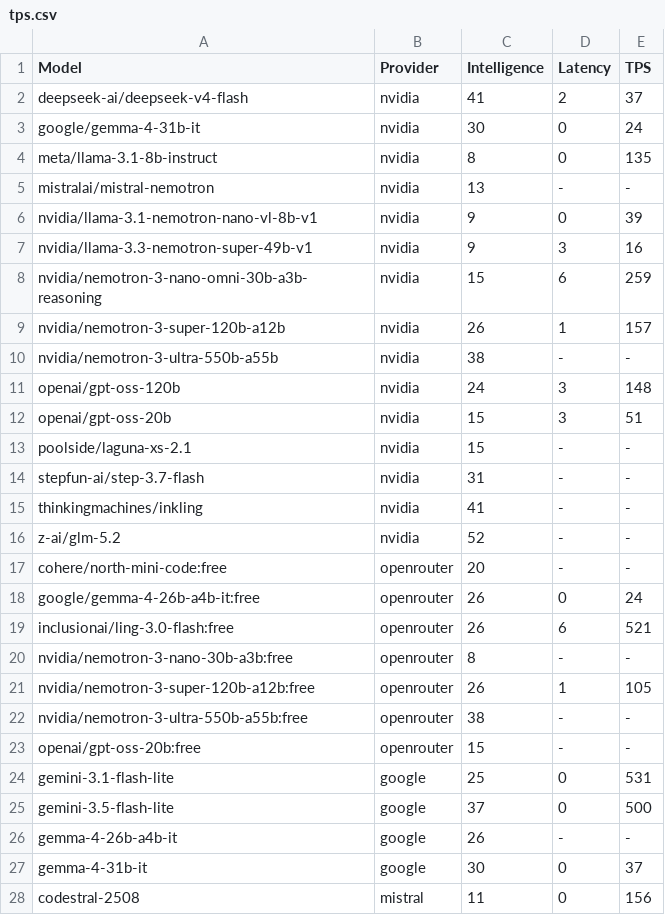
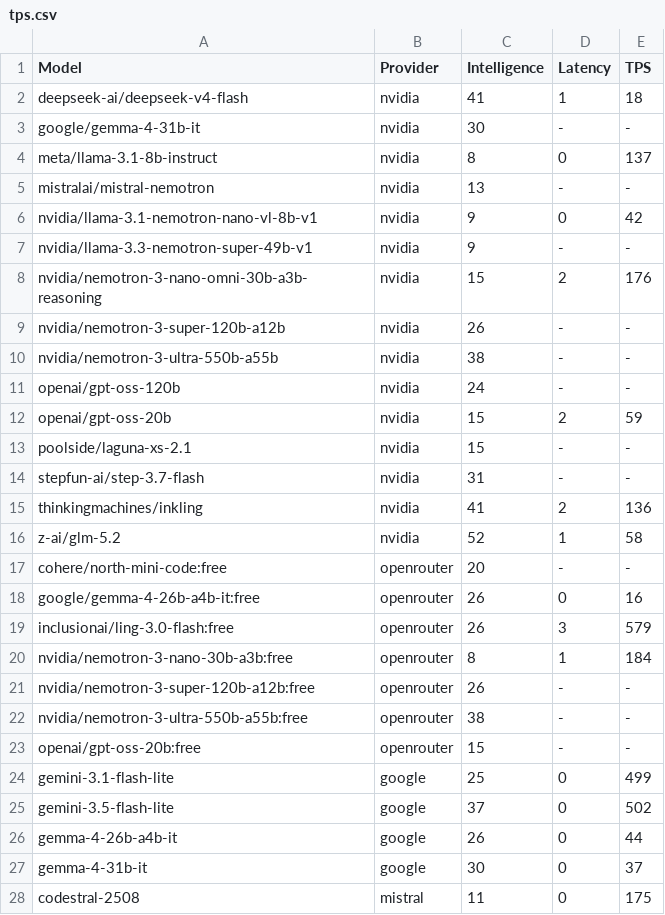
Before and after one commit to yookibooki/llm-benchmarks, a CSV file: data/tps.csv, drawn as a sheet; only a part is shown; the diff covers the shown part only.

```diff
--- a/data/tps.csv
+++ b/data/tps.csv
@@ -1,28 +1,28 @@
 Model,Provider,Intelligence,Latency,TPS
-deepseek-ai/deepseek-v4-flash,nvidia,41,2,37
-google/gemma-4-31b-it,nvidia,30,0,24
-meta/llama-3.1-8b-instruct,nvidia,8,0,135
+deepseek-ai/deepseek-v4-flash,nvidia,41,1,18
+google/gemma-4-31b-it,nvidia,30,-,-
+meta/llama-3.1-8b-instruct,nvidia,8,0,137
 mistralai/mistral-nemotron,nvidia,13,-,-
-nvidia/llama-3.1-nemotron-nano-vl-8b-v1,nvidia,9,0,39
-nvidia/llama-3.3-nemotron-super-49b-v1,nvidia,9,3,16
-nvidia/nemotron-3-nano-omni-30b-a3b-reasoning,nvidia,15,6,259
-nvidia/nemotron-3-super-120b-a12b,nvidia,26,1,157
+nvidia/llama-3.1-nemotron-nano-vl-8b-v1,nvidia,9,0,42
+nvidia/llama-3.3-nemotron-super-49b-v1,nvidia,9,-,-
+nvidia/nemotron-3-nano-omni-30b-a3b-reasoning,nvidia,15,2,176
+nvidia/nemotron-3-super-120b-a12b,nvidia,26,-,-
 nvidia/nemotron-3-ultra-550b-a55b,nvidia,38,-,-
-openai/gpt-oss-120b,nvidia,24,3,148
-openai/gpt-oss-20b,nvidia,15,3,51
+openai/gpt-oss-120b,nvidia,24,-,-
+openai/gpt-oss-20b,nvidia,15,2,59
 poolside/laguna-xs-2.1,nvidia,15,-,-
 stepfun-ai/step-3.7-flash,nvidia,31,-,-
-thinkingmachines/inkling,nvidia,41,-,-
-z-ai/glm-5.2,nvidia,52,-,-
+thinkingmachines/inkling,nvidia,41,2,136
+z-ai/glm-5.2,nvidia,52,1,58
 cohere/north-mini-code:free,openrouter,20,-,-
-google/gemma-4-26b-a4b-it:free,openrouter,26,0,24
-inclusionai/ling-3.0-flash:free,openrouter,26,6,521
-nvidia/nemotron-3-nano-30b-a3b:free,openrouter,8,-,-
-nvidia/nemotron-3-super-120b-a12b:free,openrouter,26,1,105
+google/gemma-4-26b-a4b-it:free,openrouter,26,0,16
+inclusionai/ling-3.0-flash:free,openrouter,26,3,579
+nvidia/nemotron-3-nano-30b-a3b:free,openrouter,8,1,184
+nvidia/nemotron-3-super-120b-a12b:free,openrouter,26,-,-
 nvidia/nemotron-3-ultra-550b-a55b:free,openrouter,38,-,-
 openai/gpt-oss-20b:free,openrouter,15,-,-
-gemini-3.1-flash-lite,google,25,0,531
-gemini-3.5-flash-lite,google,37,0,500
-gemma-4-26b-a4b-it,google,26,-,-
+gemini-3.1-flash-lite,google,25,0,499
+gemini-3.5-flash-lite,google,37,0,502
+gemma-4-26b-a4b-it,google,26,0,44
 gemma-4-31b-it,google,30,0,37
-codestral-2508,mistral,11,0,156
+codestral-2508,mistral,11,0,175
```
Also changed, not shown: 1 removed row and 48 edited cells elsewhere in this file, mistral/data/tps.csv, nous/data/tps.csv, 7 other files.
